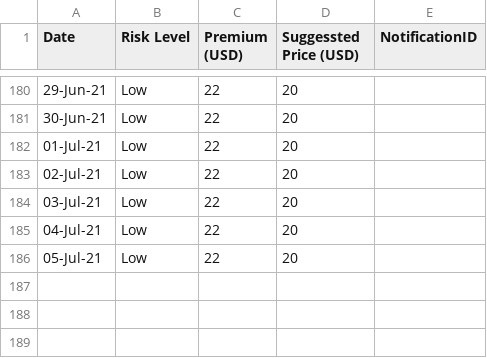
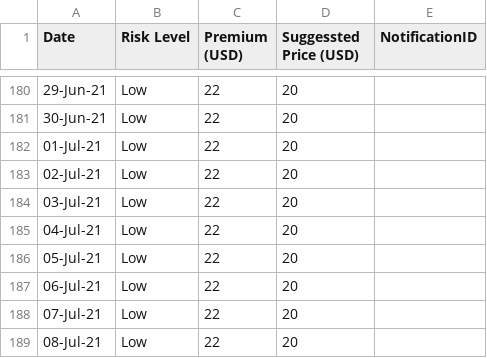
Before and after one commit to earling/us-west, a CSV file: us-west-2021-pricing.csv, drawn as a sheet; only a part is shown, gaps mark what is left out; the diff names each change by its address in the sheet, - before the commit and + after, or states it on an @@ line.

Commit message:
08-Jul-21,Low,22,20,

```diff
--- a/us-west-2021-pricing.csv
+++ b/us-west-2021-pricing.csv
+row 187: 06-Jul-21 | Low | 22 | 20
+row 188: 07-Jul-21 | Low | 22 | 20
+row 189: 08-Jul-21 | Low | 22 | 20
```
